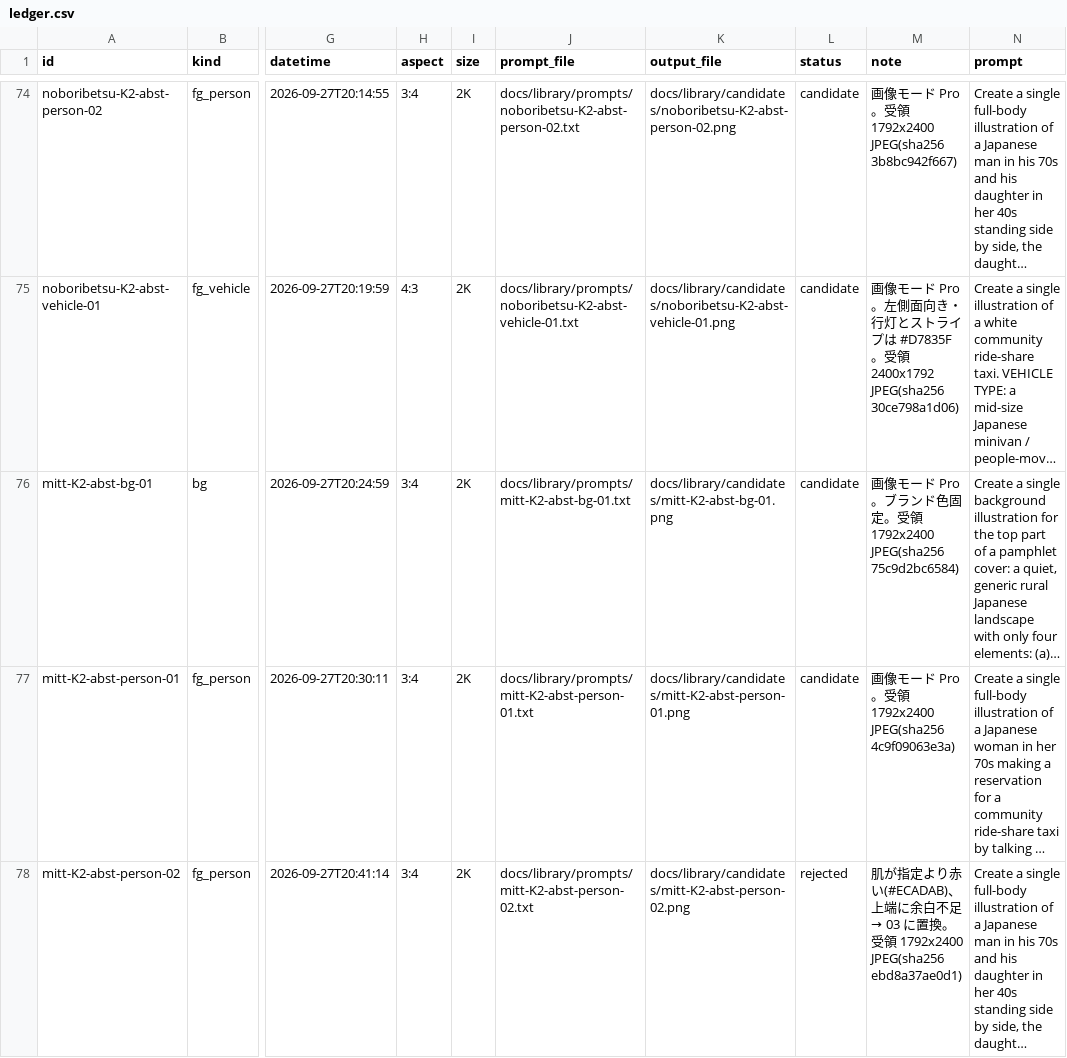
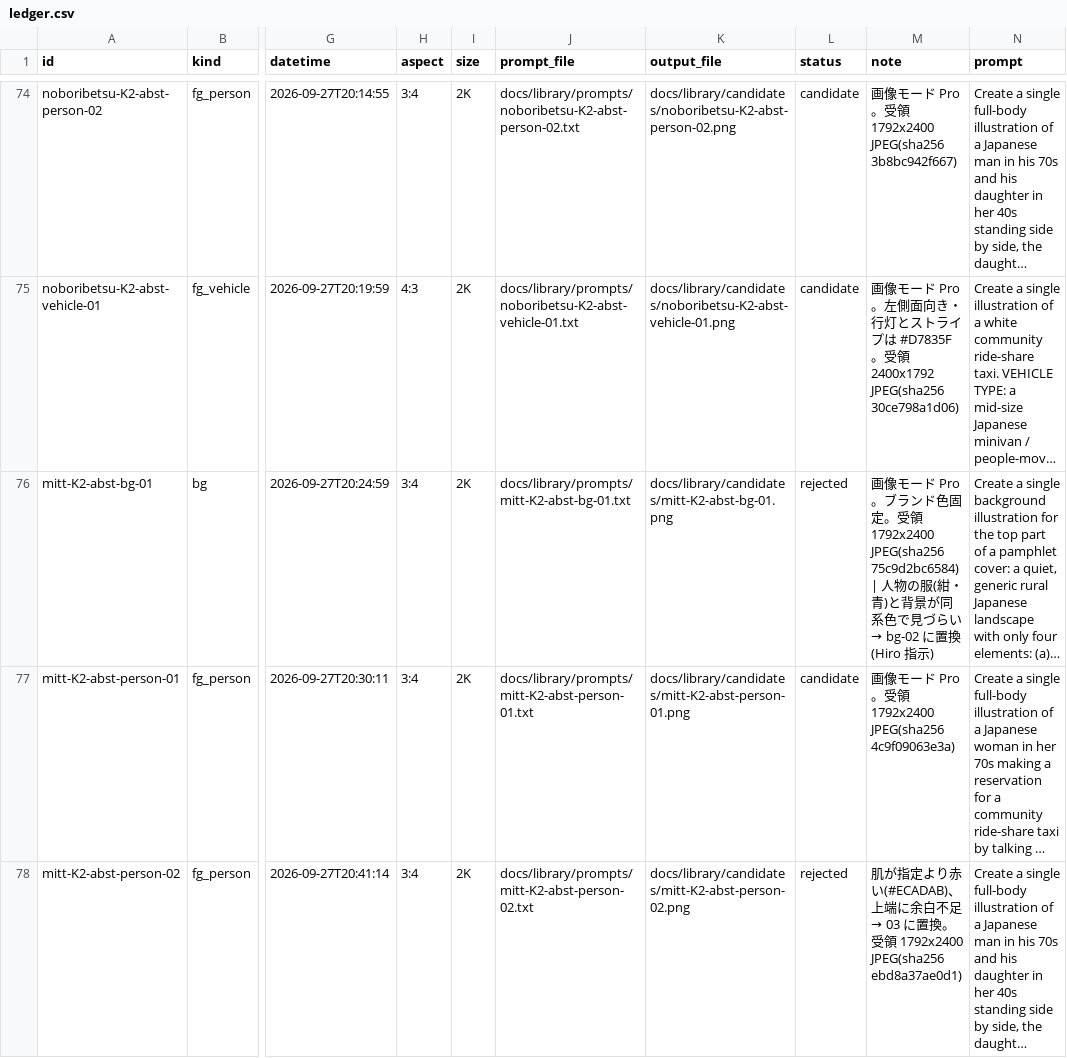
Before and after one commit to hiro1117/figma-pamphlet, a CSV file: docs/library/ledger.csv, drawn as a sheet; only a part is shown, gaps mark what is left out; long unchanged cells end in …; the diff covers the shown part only; the diff names each change by its address in the sheet, - before the commit and + after, or states it on an @@ line.

Commit message:
C: 旧グループ 5 つを Figma から削除、MITT の背景・人物 B を Hiro 提供画像に差し替え(bg-02 / person-04)、tone.json・library-v0.json・台帳を更新

```diff
--- a/docs/library/ledger.csv
+++ b/docs/library/ledger.csv
-L76 (status): candidate
+L76 (status): rejected
@@ M76 (note): …JPEG(sha256 75c9d2bc6584) → …JPEG(sha256 75c9d2bc6584) | 人物の服(紺・青)と背景が同系色で見づらい → bg-02 に置換(Hiro 指示) @@
```
Also changed, not shown: 2 added rows and 2 edited cells elsewhere in this file, 11 other files.
